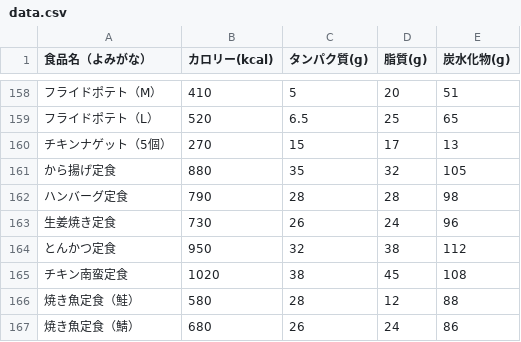
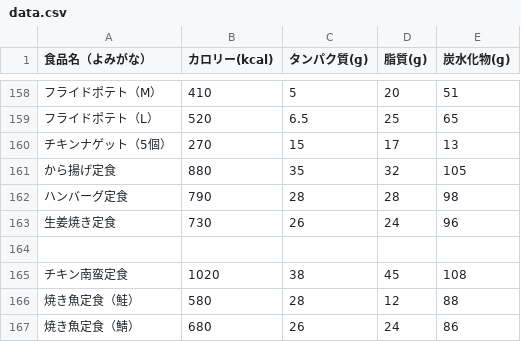
Before and after one commit to masazumikudou/pfc-counter, a CSV file: data.csv, drawn as a sheet; only a part is shown, gaps mark what is left out; the diff names each change by its address in the sheet, - before the commit and + after, or states it on an @@ line.

Commit message:
Update data.csv

```diff
--- a/data.csv
+++ b/data.csv
-row 164: とんかつ定食 | 950 | 32 | 38 | 112
+row 164: (empty)
```
